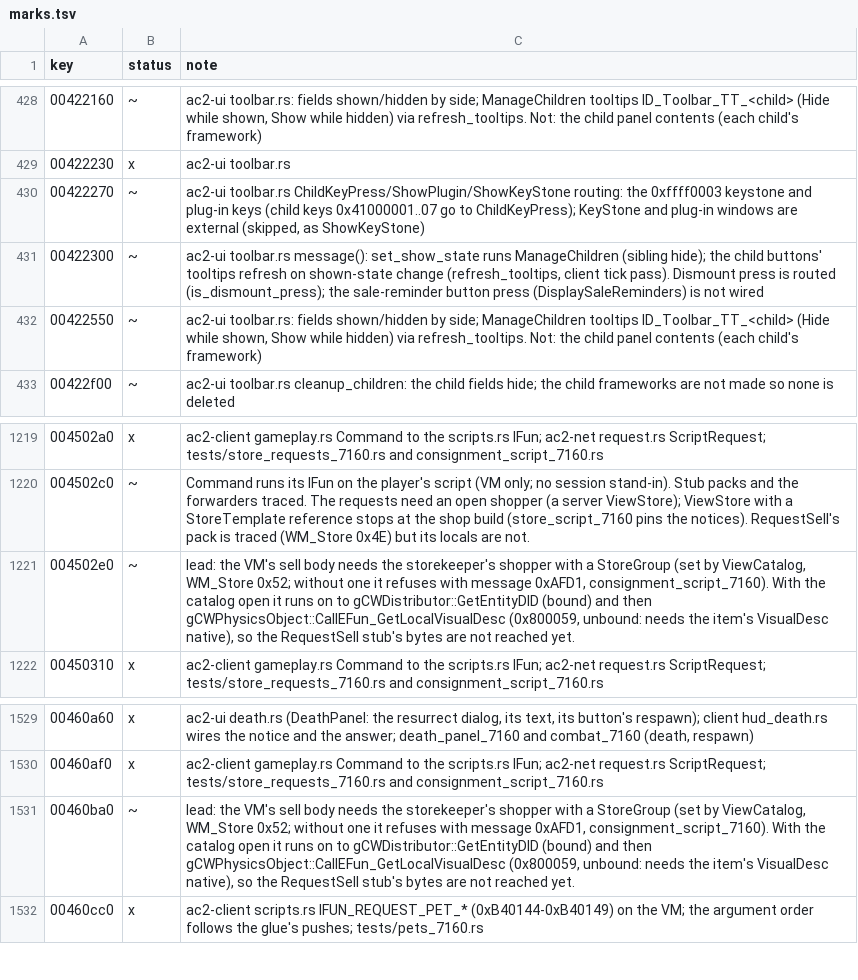
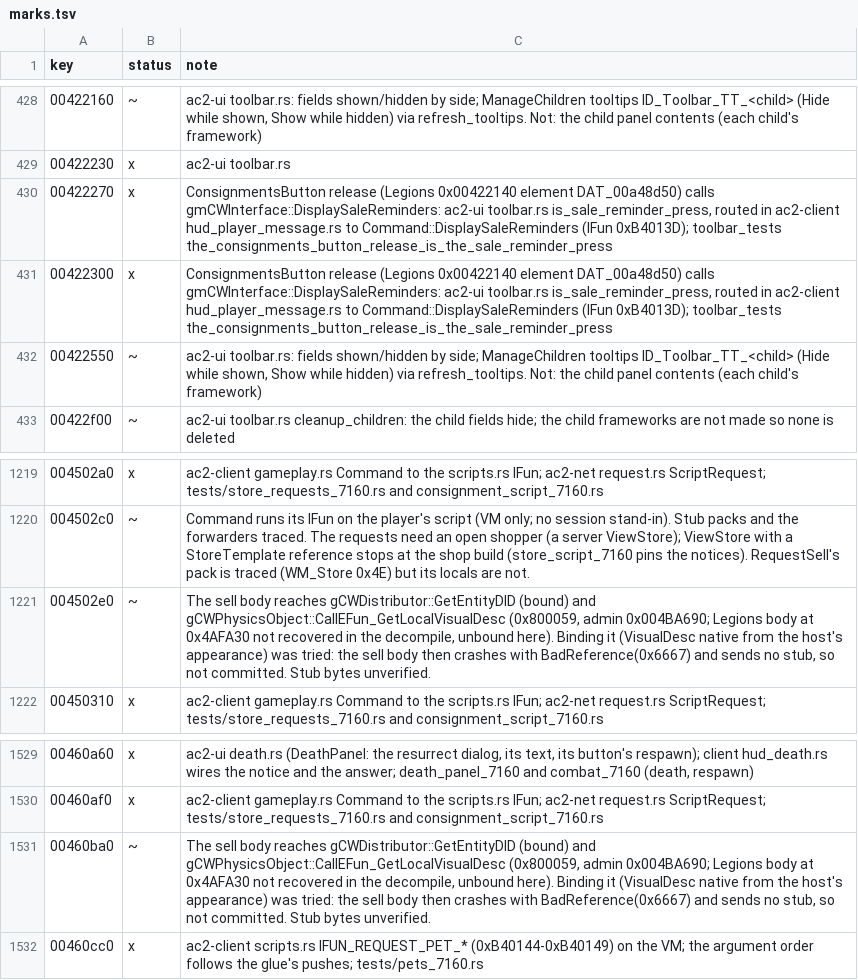
Before and after one commit to CrimsonMage/AC2_Rusted, a TSV file: docs/retail-catalog/marks.tsv, drawn as a sheet; only a part is shown, gaps mark what is left out.

Commit message:
ac2-ui, ac2-client: the consignments button's release asks for the sale reminders
gmToolbarUI::ListenToMessage calls gmCWInterface::DisplaySaleReminders when the
ConsignmentsButton is released (Legions 0x00422140, element DAT_00a48d50, no state
gate). The toolbar reports that press and the client sends Command::DisplaySaleReminders
(IFun 0xB4013D). Catalog: ListenToMessage done; RequestSell and CallIFun_RequestSell partial
(the sell body needs GetLocalVisualDesc, still unbound).

```diff
--- a/docs/retail-catalog/marks.tsv
+++ b/docs/retail-catalog/marks.tsv
@@ -429,4 +429,4 @@ key	status	note
 00422230	x	ac2-ui toolbar.rs
-00422270	~	ac2-ui toolbar.rs ChildKeyPress/ShowPlugin/ShowKeyStone routing: the 0xffff0003 keystone and plug-in keys (child keys 0x41000001..07 go to ChildKeyPress); KeyStone and plug-in windows are external (skipped, as ShowKeyStone)
-00422300	~	ac2-ui toolbar.rs message(): set_show_state runs ManageChildren (sibling hide); the child buttons' tooltips refresh on shown-state change (refresh_tooltips, client tick pass). Dismount press is routed (is_dismount_press); the sale-reminder button press (DisplaySaleReminders) is not wired
+00422270	x	ConsignmentsButton release (Legions 0x00422140 element DAT_00a48d50) calls gmCWInterface::DisplaySaleReminders: ac2-ui toolbar.rs is_sale_reminder_press, routed in ac2-client hud_player_message.rs to Command::DisplaySaleReminders (IFun 0xB4013D); toolbar_tests the_consignments_button_release_is_the_sale_reminder_press
+00422300	x	ConsignmentsButton release (Legions 0x00422140 element DAT_00a48d50) calls gmCWInterface::DisplaySaleReminders: ac2-ui toolbar.rs is_sale_reminder_press, routed in ac2-client hud_player_message.rs to Command::DisplaySaleReminders (IFun 0xB4013D); toolbar_tests the_consignments_button_release_is_the_sale_reminder_press
 00422550	~	ac2-ui toolbar.rs: fields shown/hidden by side; ManageChildren tooltips ID_Toolbar_TT_<child> (Hide while shown, Show while hidden) via refresh_tooltips. Not: the child panel contents (each child's framework)
@@ -1220,3 +1220,3 @@ key	status	note
 004502c0	~	Command runs its IFun on the player's script (VM only; no session stand-in). Stub packs and the forwarders traced. The requests need an open shopper (a server ViewStore); ViewStore with a StoreTemplate reference stops at the shop build (store_script_7160 pins the notices). RequestSell's pack is traced (WM_Store 0x4E) but its locals are not.
-004502e0	~	lead: the VM's sell body needs the storekeeper's shopper with a StoreGroup (set by ViewCatalog, WM_Store 0x52; without one it refuses with message 0xAFD1, consignment_script_7160). With the catalog open it runs on to gCWDistributor::GetEntityDID (bound) and then gCWPhysicsObject::CallEFun_GetLocalVisualDesc (0x800059, unbound: needs the item's VisualDesc native), so the RequestSell stub's bytes are not reached yet.
+004502e0	~	The sell body reaches gCWDistributor::GetEntityDID (bound) and gCWPhysicsObject::CallEFun_GetLocalVisualDesc (0x800059, admin 0x004BA690; Legions body at 0x4AFA30 not recovered in the decompile, unbound here). Binding it (VisualDesc native from the host's appearance) was tried: the sell body then crashes with BadReference(0x6667) and sends no stub, so not committed. Stub bytes unverified.
 00450310	x	ac2-client gameplay.rs Command to the scripts.rs IFun; ac2-net request.rs ScriptRequest; tests/store_requests_7160.rs and consignment_script_7160.rs
@@ -1530,3 +1530,3 @@ key	status	note
 00460af0	x	ac2-client gameplay.rs Command to the scripts.rs IFun; ac2-net request.rs ScriptRequest; tests/store_requests_7160.rs and consignment_script_7160.rs
-00460ba0	~	lead: the VM's sell body needs the storekeeper's shopper with a StoreGroup (set by ViewCatalog, WM_Store 0x52; without one it refuses with message 0xAFD1, consignment_script_7160). With the catalog open it runs on to gCWDistributor::GetEntityDID (bound) and then gCWPhysicsObject::CallEFun_GetLocalVisualDesc (0x800059, unbound: needs the item's VisualDesc native), so the RequestSell stub's bytes are not reached yet.
+00460ba0	~	The sell body reaches gCWDistributor::GetEntityDID (bound) and gCWPhysicsObject::CallEFun_GetLocalVisualDesc (0x800059, admin 0x004BA690; Legions body at 0x4AFA30 not recovered in the decompile, unbound here). Binding it (VisualDesc native from the host's appearance) was tried: the sell body then crashes with BadReference(0x6667) and sends no stub, so not committed. Stub bytes unverified.
 00460cc0	x	ac2-client scripts.rs IFUN_REQUEST_PET_* (0xB40144-0xB40149) on the VM; the argument order follows the glue's pushes; tests/pets_7160.rs
```
Also changed, not shown: 6 other files.
